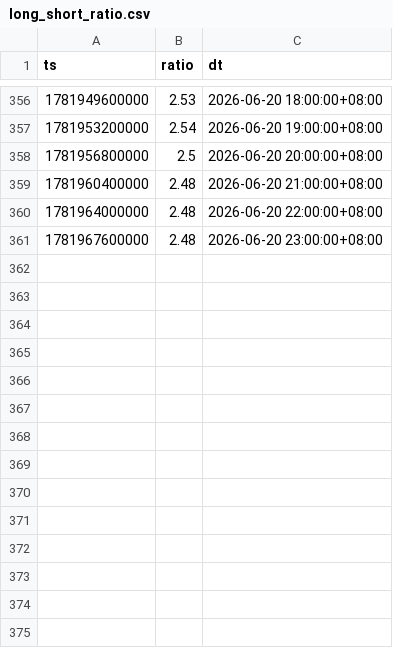
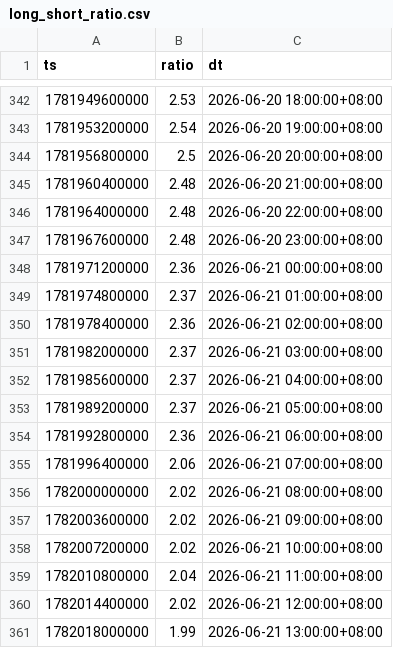
Before and after one commit to jabine9966/project, a CSV file: data/long_short_ratio.csv, drawn as a sheet; only a part is shown, gaps mark what is left out; the diff covers the shown part only; the diff names each change by its address in the sheet, - before the commit and + after, or states it on an @@ line.

```diff
--- a/data/long_short_ratio.csv
+++ b/data/long_short_ratio.csv
+row 348: 1781971200000 | 2.36 | 2026-06-21 00:00:00+08:00
+row 349: 1781974800000 | 2.37 | 2026-06-21 01:00:00+08:00
+row 350: 1781978400000 | 2.36 | 2026-06-21 02:00:00+08:00
+row 351: 1781982000000 | 2.37 | 2026-06-21 03:00:00+08:00
+row 352: 1781985600000 | 2.37 | 2026-06-21 04:00:00+08:00
+row 353: 1781989200000 | 2.37 | 2026-06-21 05:00:00+08:00
+row 354: 1781992800000 | 2.36 | 2026-06-21 06:00:00+08:00
+row 355: 1781996400000 | 2.06 | 2026-06-21 07:00:00+08:00
+row 356: 1782000000000 | 2.02 | 2026-06-21 08:00:00+08:00
+row 357: 1782003600000 | 2.02 | 2026-06-21 09:00:00+08:00
+row 358: 1782007200000 | 2.02 | 2026-06-21 10:00:00+08:00
+row 359: 1782010800000 | 2.04 | 2026-06-21 11:00:00+08:00
+row 360: 1782014400000 | 2.02 | 2026-06-21 12:00:00+08:00
+row 361: 1782018000000 | 1.99 | 2026-06-21 13:00:00+08:00
```
Also changed, not shown: 14 removed rows elsewhere in this file, data/ohlcv_15m.csv, data/ohlcv_2h.csv, 13 other files.
